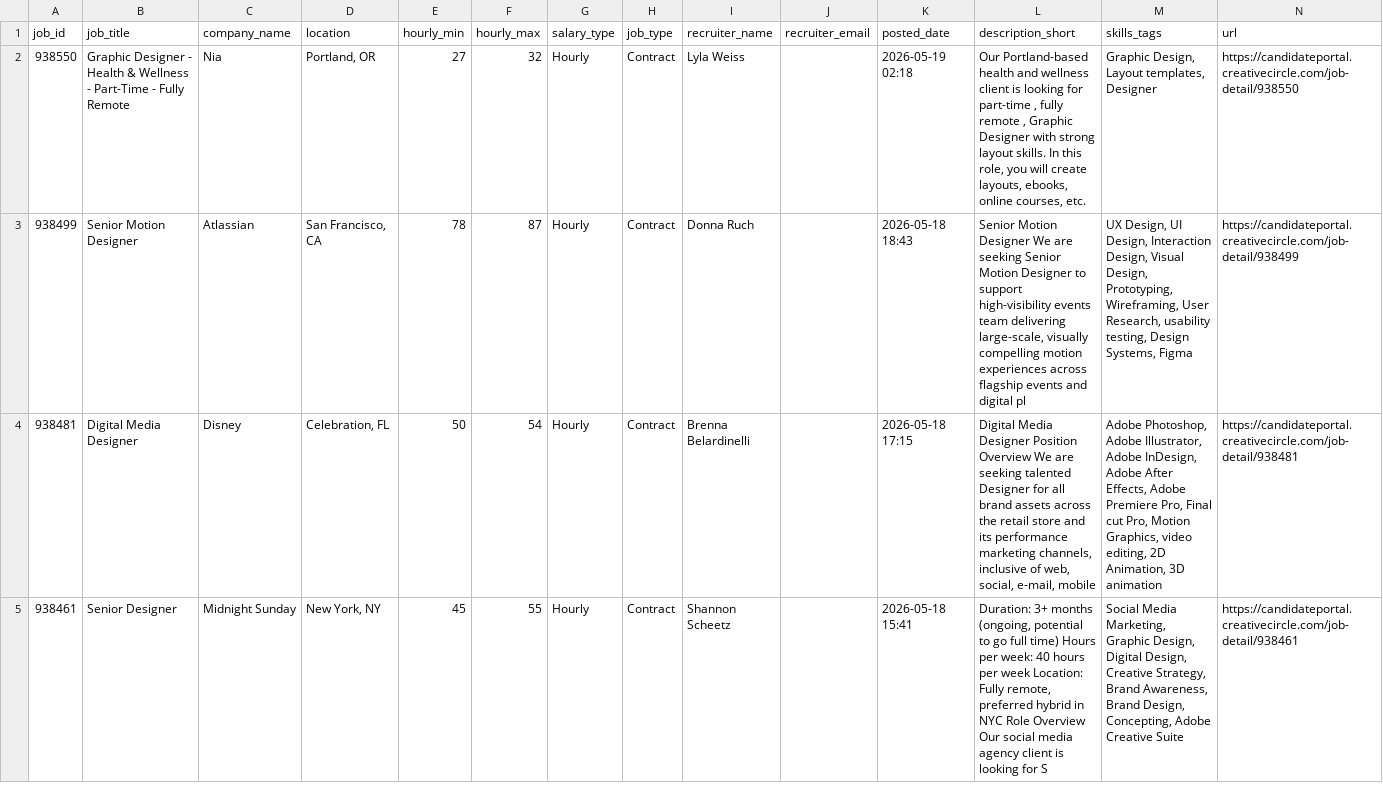
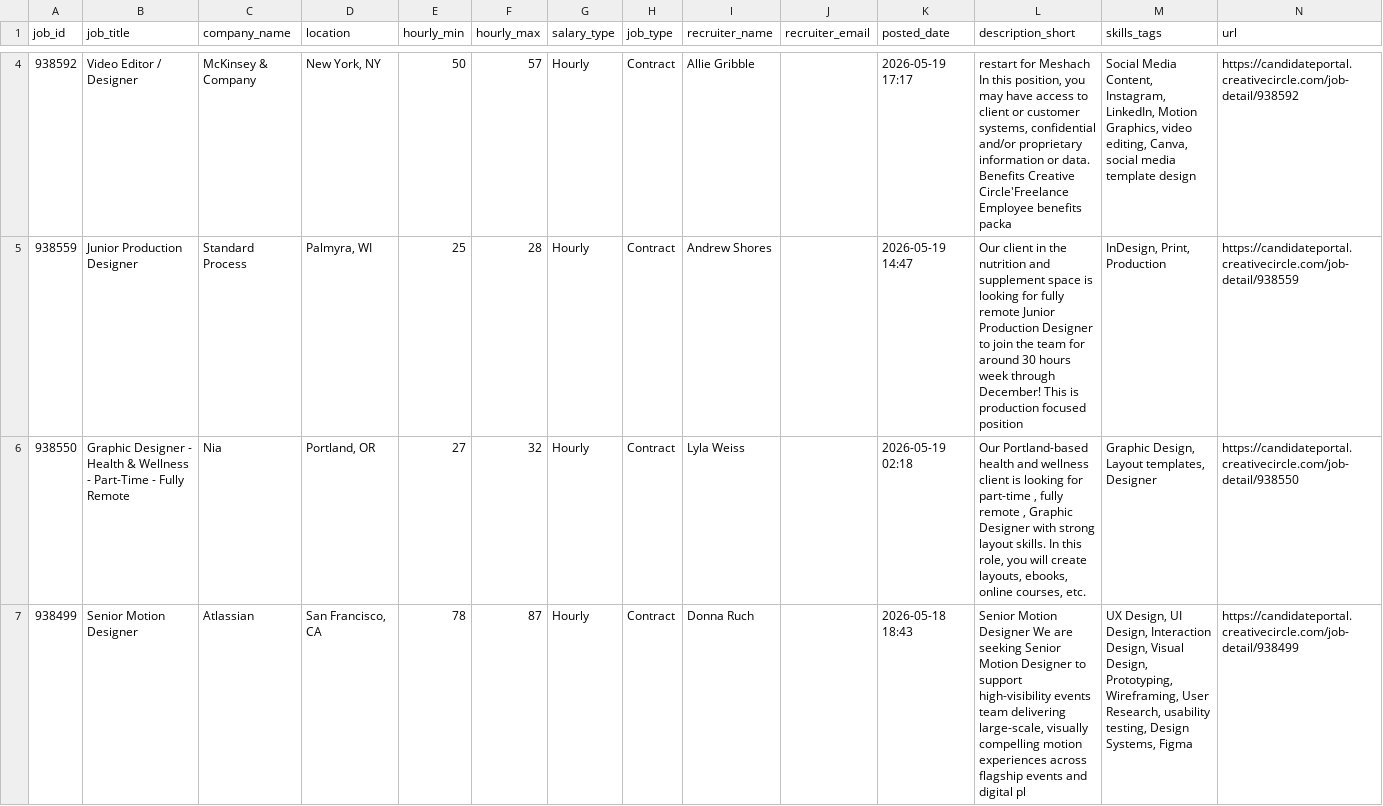
Before and after one commit to zeandroid/JSAuto, a CSV file: data/designer_jobs.csv, drawn as a sheet; only a part is shown, gaps mark what is left out; the shorter side is filled out with more unchanged rows; the diff covers the shown part only.

```diff
--- a/data/designer_jobs.csv
+++ b/data/designer_jobs.csv
@@ -2 +4,3 @@ job_id,job_title,company_name,location,hourly_min,hourly_max,salary_type,job_typ
+938592,Video Editor / Designer,McKinsey & Company,"New York, NY",50,57,Hourly,Contract,Allie Gribble,,2026-05-19 17:17,"restart for Meshach In this position, you may have access to client or customer systems, confidential and/or proprietary information or data. Benefits Creative Circle'Freelance Employee benefits packa","Social Media Content, Instagram, LinkedIn, Motion Graphics, video editing, Canva, social media template design",https://candidateportal.creativecircle.com/job-detail/938592
+938559,Junior Production Designer,Standard Process,"Palmyra, WI",25,28,Hourly,Contract,Andrew Shores,,2026-05-19 14:47,Our client in the nutrition and supplement space is looking for fully remote Junior Production Designer to join the team for around 30 hours week through December! This is production focused position ,"InDesign, Print, Production",https://candidateportal.creativecircle.com/job-detail/938559
 938550,Graphic Designer - Health & Wellness - Part-Time - Fully Remote,Nia,"Portland, OR",27,32,Hourly,Contract,Lyla Weiss,,2026-05-19 02:18,"Our Portland-based health and wellness client is looking for part-time , fully remote , Graphic Designer with strong layout skills. In this role, you will create layouts, ebooks, online courses, etc. ","Graphic Design, Layout templates, Designer",https://candidateportal.creativecircle.com/job-detail/938550
```
Also changed, not shown: 3 added rows elsewhere in this file.
